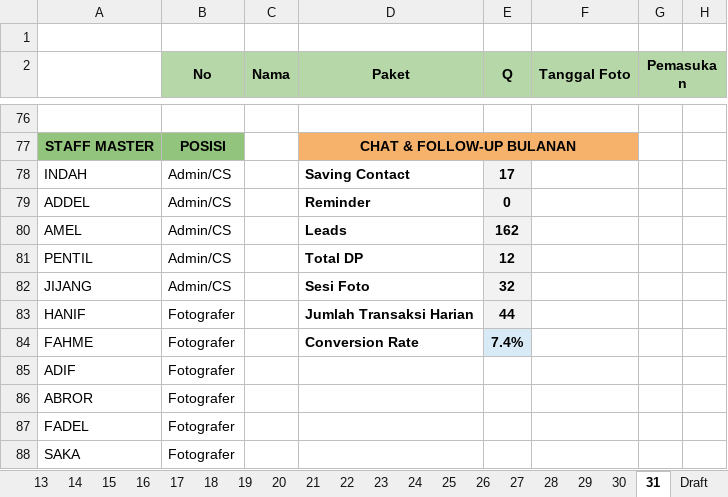
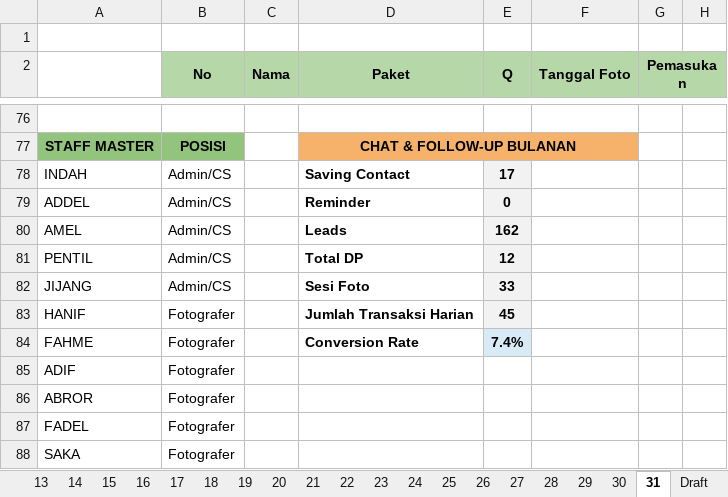
Before and after one commit to whynunuu/FoxeStudio, an Excel workbook: file1_okt.xlsm, sheet 31, drawn as a sheet; only a part is shown, gaps mark what is left out; values as stored, in another font and other column widths than the file's, no borders; charts and pictures and conditional formats not drawn; the diff names each change by its address in the sheet, - before the commit and + after, or states it on an @@ line.

```diff
--- a/file1_okt.xlsm (sheet 31)
+++ b/file1_okt.xlsm (sheet 31)
-E82 (Q): 32
+E82 (Q): 33
-E83 (Q): 44
+E83 (Q): 45
```
Also changed, not shown: sheet Resume Karyawan KPI, sheet 4, formulas that keep their value, charts or pictures, file2.xlsx, file2_okt.xlsx, 8 other files.
